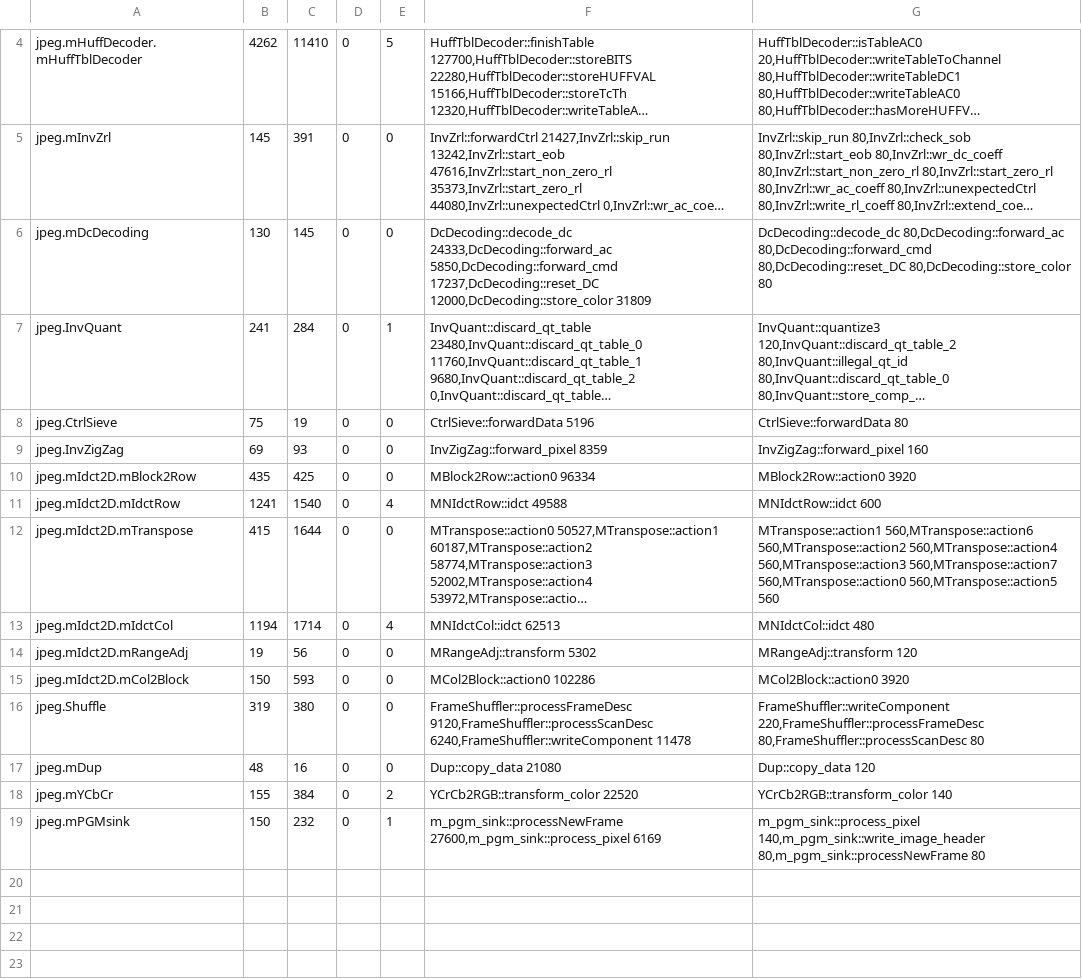
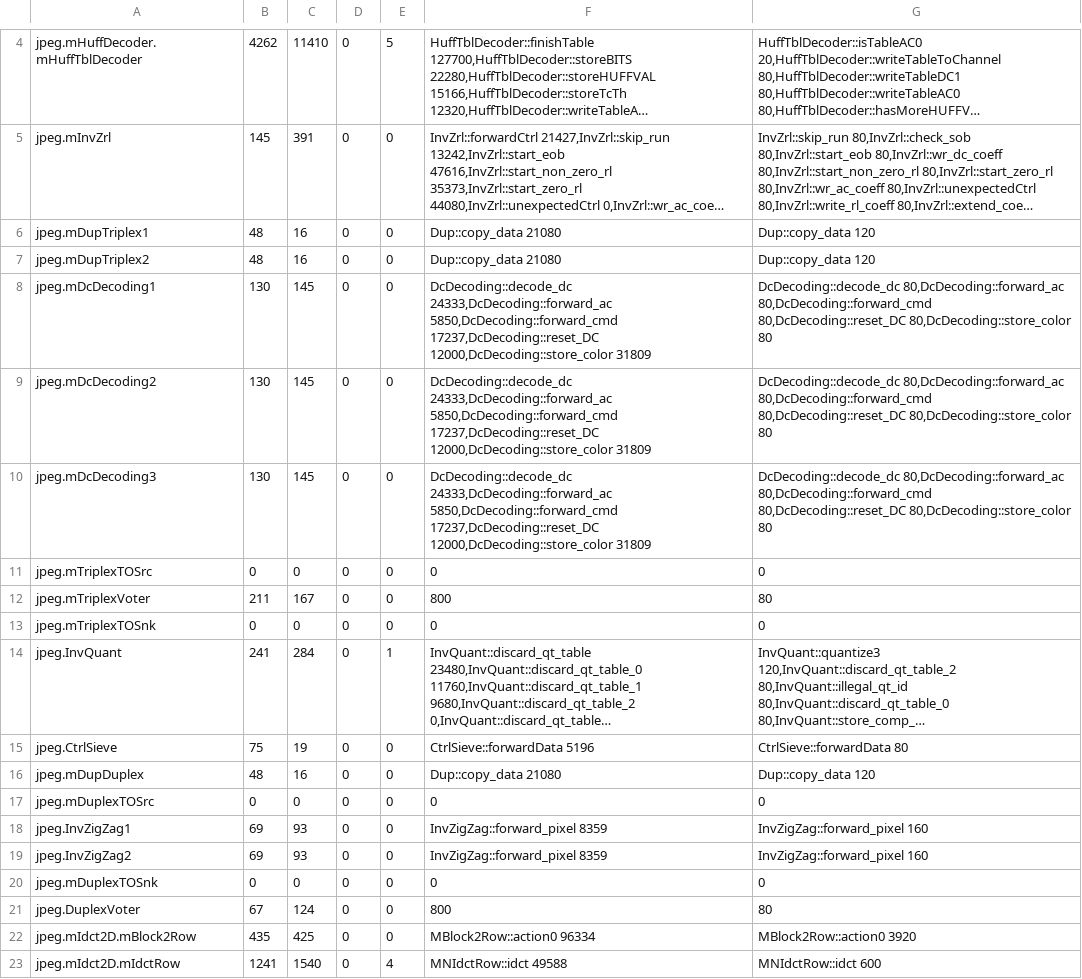
Before and after one commit to JoachimFalk/systemoc-SysteMoC, a CSV file: systemoc-jpeg-decoder/specGen-mapping/ip_data.csv, drawn as a sheet; only a part is shown, gaps mark what is left out; the shorter side is filled out with more unchanged rows; long unchanged cells end in …; addresses are those after the commit; the diff names each change by its address in the sheet, - before the commit and + after, or states it on an @@ line.

Commit message:
- jpeg decoder with voters
git-archimport-id: falk@cs.fau.de--2007-systemoc-intern/SystemC-Examples--voter--0.6--patch-1

```diff
--- a/systemoc-jpeg-decoder/specGen-mapping/ip_data.csv
+++ b/systemoc-jpeg-decoder/specGen-mapping/ip_data.csv
+row 6: jpeg.mDupTriplex1 | 48 | 16 | 0 | 0 | Dup::copy_data 21080 | Dup::copy_data 120
+row 7: jpeg.mDupTriplex2 | 48 | 16 | 0 | 0 | Dup::copy_data 21080 | Dup::copy_data 120
-A8: jpeg.mDcDecoding
+A8: jpeg.mDcDecoding1
+row 9: jpeg.mDcDecoding2 | 130 | 145 | 0 | 0 | DcDecoding::decode_dc 24333,DcDecoding::forward_ac 5850,DcDecoding::forward_cmd 17237,DcDecoding::reset_DC 12000,DcDecoding::store_color 31809 | DcDecoding::decode_dc 80,DcDecoding::forward_ac 80,DcDecoding::forward_cmd 80,DcDecoding::reset_DC 80,DcDecoding::store_color 80
+row 10: jpeg.mDcDecoding3 | 130 | 145 | 0 | 0 | DcDecoding::decode_dc 24333,DcDecoding::forward_ac 5850,DcDecoding::forward_cmd 17237,DcDecoding::reset_DC 12000,DcDecoding::store_color 31809 | DcDecoding::decode_dc 80,DcDecoding::forward_ac 80,DcDecoding::forward_cmd 80,DcDecoding::reset_DC 80,DcDecoding::store_color 80
+row 11: jpeg.mTriplexTOSrc | 0 | 0 | 0 | 0 | 0 | 0
+row 12: jpeg.mTriplexVoter | 211 | 167 | 0 | 0 | 800 | 80
+row 13: jpeg.mTriplexTOSnk | 0 | 0 | 0 | 0 | 0 | 0
+row 16: jpeg.mDupDuplex | 48 | 16 | 0 | 0 | Dup::copy_data 21080 | Dup::copy_data 120
+row 17: jpeg.mDuplexTOSrc | 0 | 0 | 0 | 0 | 0 | 0
-A18: jpeg.InvZigZag
+A18: jpeg.InvZigZag1
+row 19: jpeg.InvZigZag2 | 69 | 93 | 0 | 0 | InvZigZag::forward_pixel 8359 | InvZigZag::forward_pixel 160
+row 20: jpeg.mDuplexTOSnk | 0 | 0 | 0 | 0 | 0 | 0
+row 21: jpeg.DuplexVoter | 67 | 124 | 0 | 0 | 800 | 80
```
Also changed, not shown: systemoc-jpeg-decoder/specGen-mapping/actorinstance-vhdl-mapping.csv, systemoc-jpeg-decoder/specGen-mapping/block_fifo_data.csv, 13 other files.
